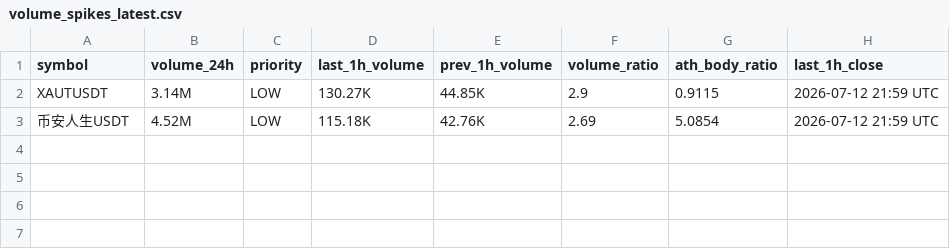
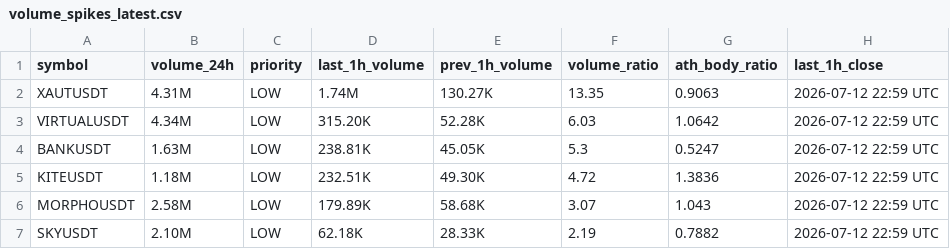
Before and after one commit to berkantbozdag/crypto-signal-bot, a CSV file: results/volume_spikes_latest.csv, drawn as a sheet.

```diff
--- a/results/volume_spikes_latest.csv
+++ b/results/volume_spikes_latest.csv
@@ -1,3 +1,7 @@
 symbol,volume_24h,priority,last_1h_volume,prev_1h_volume,volume_ratio,ath_body_ratio,last_1h_close
-XAUTUSDT,3.14M,LOW,130.27K,44.85K,2.9,0.9115,2026-07-12 21:59 UTC
-币安人生USDT,4.52M,LOW,115.18K,42.76K,2.69,5.0854,2026-07-12 21:59 UTC
+XAUTUSDT,4.31M,LOW,1.74M,130.27K,13.35,0.9063,2026-07-12 22:59 UTC
+VIRTUALUSDT,4.34M,LOW,315.20K,52.28K,6.03,1.0642,2026-07-12 22:59 UTC
+BANKUSDT,1.63M,LOW,238.81K,45.05K,5.3,0.5247,2026-07-12 22:59 UTC
+KITEUSDT,1.18M,LOW,232.51K,49.30K,4.72,1.3836,2026-07-12 22:59 UTC
+MORPHOUSDT,2.58M,LOW,179.89K,58.68K,3.07,1.043,2026-07-12 22:59 UTC
+SKYUSDT,2.10M,LOW,62.18K,28.33K,2.19,0.7882,2026-07-12 22:59 UTC
```
Also changed, not shown: results/scan_latest.csv, state/last_hour_snapshot.csv, 2 other files.
